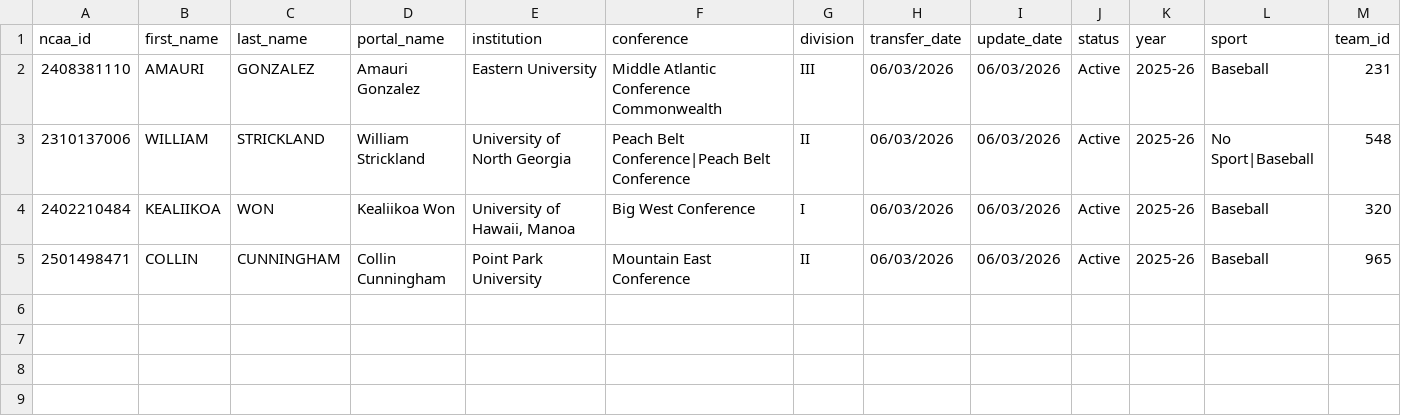
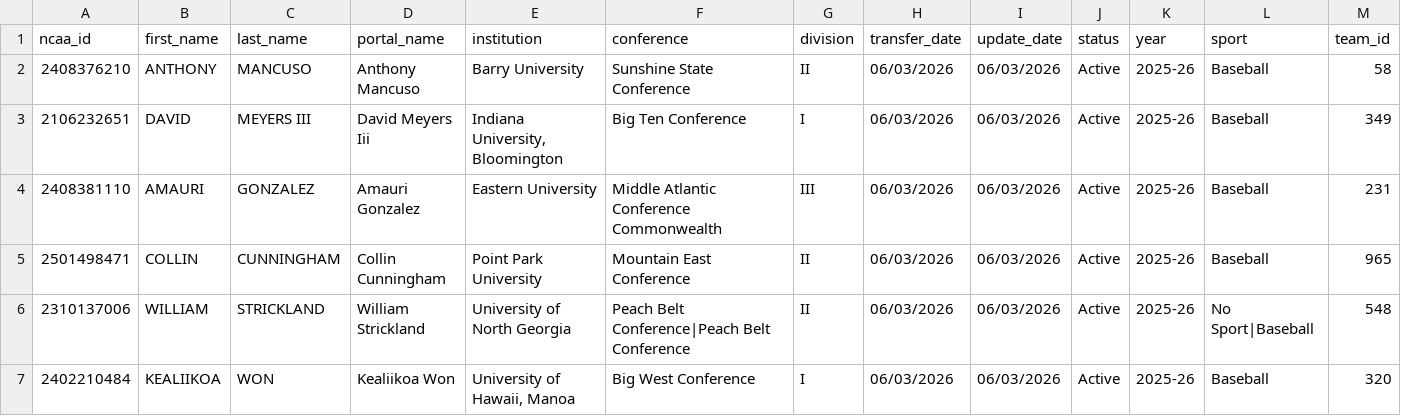
Before and after one commit to JasonR64A/chart-builder, a CSV file: data/portal/unmatched_baseball.csv, drawn as a sheet; only a part is shown; rows hold the shown columns only; the diff names each change by its address in the sheet, - before the commit and + after, or states it on an @@ line.

```diff
--- a/data/portal/unmatched_baseball.csv
+++ b/data/portal/unmatched_baseball.csv
+row 2: 2408376210 | ANTHONY | MANCUSO | Anthony Mancuso | Barry University | Sunshine State Conference | II | 06/03/2026 | 06/03/2026 | Active | 2025-26 | Baseball | 58
+row 3: 2106232651 | DAVID | MEYERS III | David Meyers Iii | Indiana University, Bloomington | Big Ten Conference | I | 06/03/2026 | 06/03/2026 | Active | 2025-26 | Baseball | 349
```
Also changed, not shown: data/portal/baseball_matched.csv, data/portal/needs_review_baseball.csv, 6 other files.
